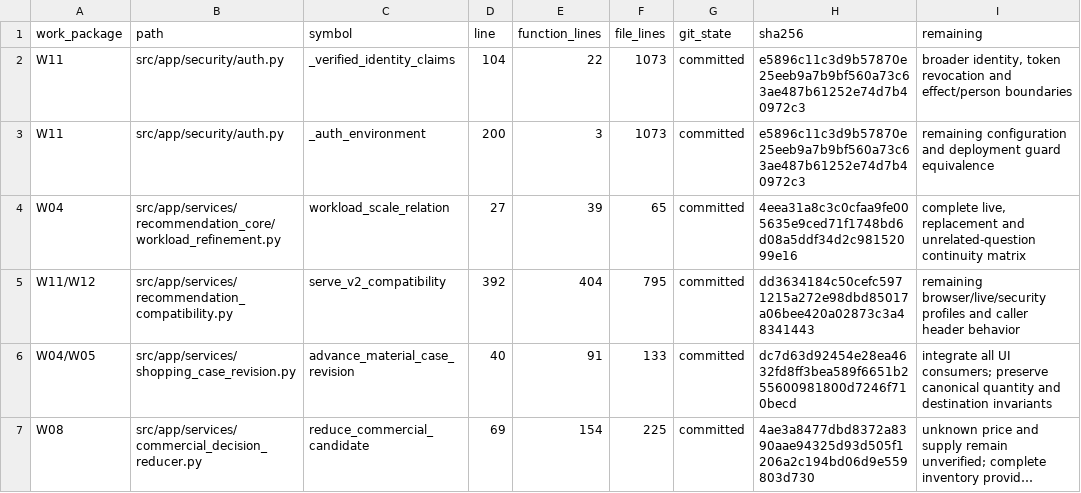
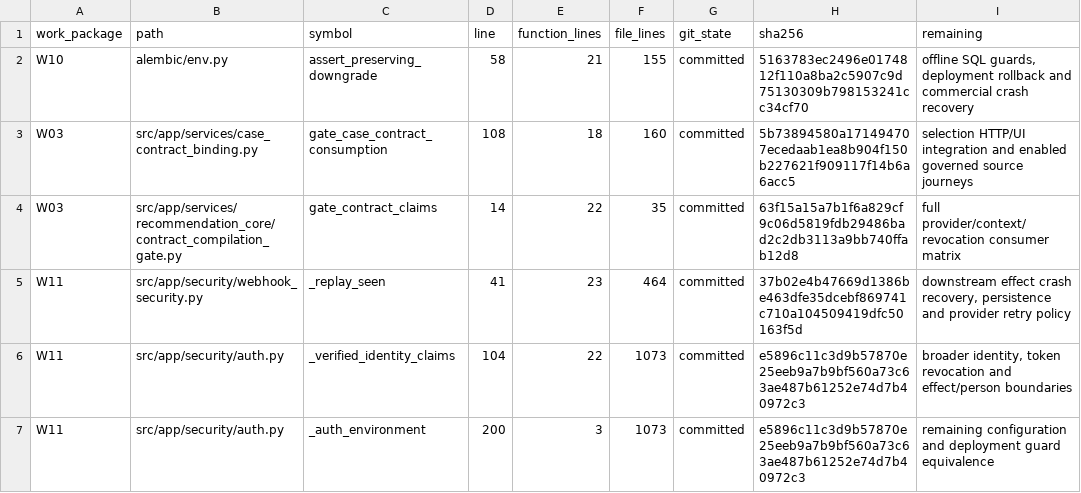
Before and after one commit to lkjalop/ShopSquire, a CSV file: docs/audits/2026-10-21-continued-source-map.csv, drawn as a sheet; only a part is shown; the shorter side is filled out with more unchanged rows; long unchanged cells end in ….

Commit message:
Refresh roadmap with reconciled broad coverage and contract, schema, replay repairs

```diff
--- a/docs/audits/2026-10-21-continued-source-map.csv
+++ b/docs/audits/2026-10-21-continued-source-map.csv
@@ -1,2 +1,6 @@
 work_package,path,symbol,line,function_lines,file_lines,git_state,sha256,remaining
+W10,alembic/env.py,assert_preserving_downgrade,58,21,155,committed,5163783ec2496e0174812f110a8ba2c5907c9d75130309b798153241cc34cf70,"offline SQL guards, deployment rollback and commercial crash recovery"
+W03,src/app/services/case_contract_binding.py,gate_case_contract_consumption,108,18,160,committed,5b73894580a171494707ecedaab1ea8b904f150b227621f909117f14b6a6acc5,selection HTTP/UI integration and enabled governed source journeys
+W03,src/app/services/recommendation_core/contract_compilation_gate.py,gate_contract_claims,14,22,35,committed,63f15a15a7b1f6a829cf9c06d5819fdb29486bad2c2db3113a9bb740ffab12d8,full provider/context/revocation consumer matrix
+W11,src/app/security/webhook_security.py,_replay_seen,41,23,464,committed,37b02e4b47669d1386be463dfe35dcebf869741c710a104509419dfc50163f5d,"downstream effect crash recovery, persistence and provider retry policy"
 W11,src/app/security/auth.py,_verified_identity_claims,104,22,1073,committed,e5896c11c3d9b57870e25eeb9a7b9bf560a73c63ae487b61252e74d7b40972c3,"broader identity, token revocation and effect/person boundaries"
```
Also changed, not shown: docs/audits/2026-10-21-continued-file-inventory.csv, 2 other files.
